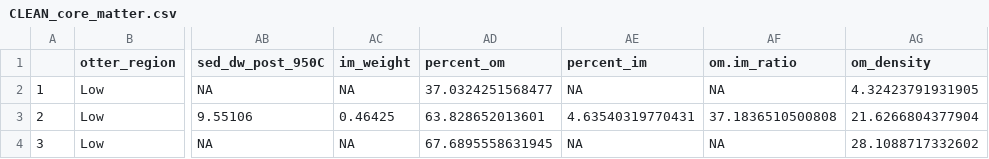
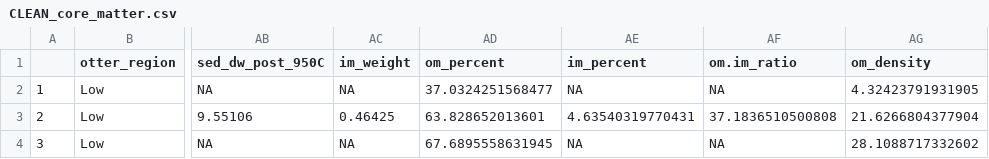
Before and after one commit to APECS-ak/OLD_sediment_2017_DONT_USE, a CSV file: CLEAN_core_matter.csv, drawn as a sheet; only a part is shown, gaps mark what is left out; the diff names each change by its address in the sheet, - before the commit and + after, or states it on an @@ line.

Commit message:
Update title of columns for clarity

```diff
--- a/CLEAN_core_matter.csv
+++ b/CLEAN_core_matter.csv
-AD1: percent_om
+AD1: om_percent
-AE1: percent_im
+AE1: im_percent
```
Also changed, not shown: 3 other files.
